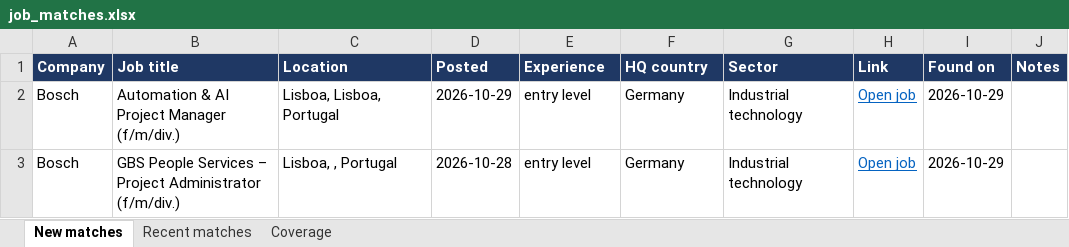
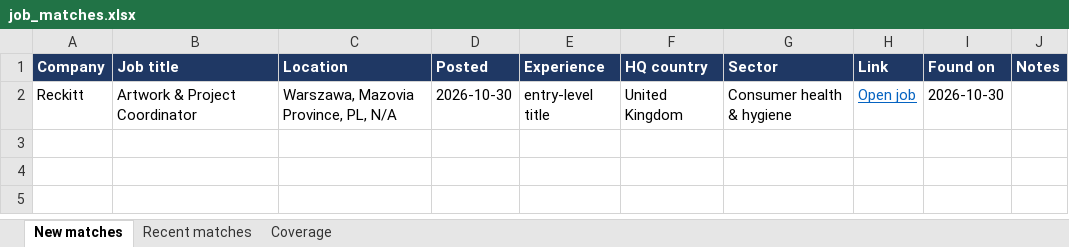
Before and after one commit to Niraj-kumar99/JobHunt, an Excel workbook: output/job_matches.xlsx, sheet New matches, drawn as a sheet; values as stored, in another font and other column widths than the file's, no borders; table styles not drawn; removed rows and columns are numbered as before the commit, all else as after; the diff names each change by its address in the sheet, - before the commit and + after, or states it on an @@ line.

```diff
--- a/output/job_matches.xlsx (sheet New matches)
+++ b/output/job_matches.xlsx (sheet New matches)
-row 2: Bosch | Automation & AI Project Manager (f/m/div.) | Lisboa, Lisboa, Portugal | 2026-10-29 | entry level | Germany | Industrial technology | Open job | 2026-10-29
-row 3: Bosch | GBS People Services – Project Administrator (f/m/div.) | Lisboa, , Portugal | 2026-10-28 | entry level | Germany | Industrial technology | Open job | 2026-10-29
+row 2: Reckitt | Artwork & Project Coordinator | Warszawa, Mazovia Province, PL, N/A | 2026-10-30 | entry-level title | United Kingdom | Consumer health & hygiene | Open job | 2026-10-30
```
Also changed, not shown: sheet Coverage, sheet Recent matches, 6 other files.
